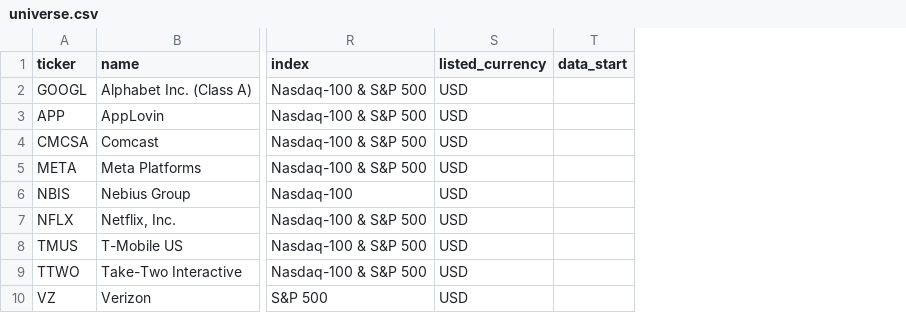
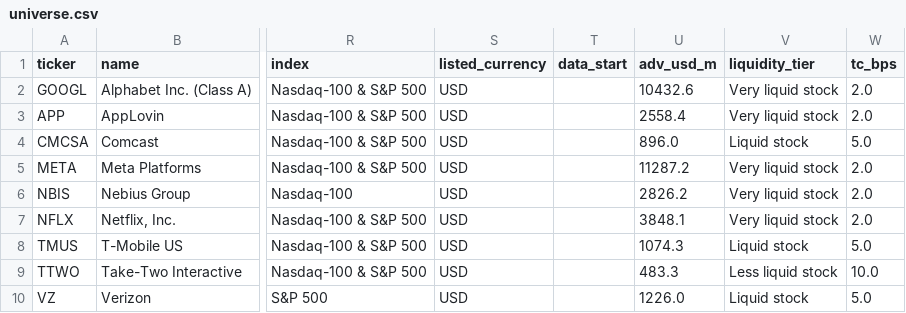
Before and after one commit to JoaoPNVS/qarm-private-bank-optimizer, a CSV file: data/universe.csv, drawn as a sheet; only a part is shown, gaps mark what is left out; the diff names each change by its address in the sheet, - before the commit and + after, or states it on an @@ line.

```diff
--- a/data/universe.csv
+++ b/data/universe.csv
+column U (adv_usd_m), rows 2-10: 10432.6 | 2558.4 | 896.0 | 11287.2 | 2826.2 | 3848.1 | 1074.3 | 483.3 | 1226.0
+column V (liquidity_tier), rows 2-10: Very liquid stock | Very liquid stock | Liquid stock | Very liquid stock | Very liquid stock | Very liquid stock | Liquid stock | Less liquid stock | Liquid stock
+column W (tc_bps), rows 2-10: 2.0 | 2.0 | 5.0 | 2.0 | 2.0 | 2.0 | 5.0 | 10.0 | 5.0
```
Also changed, not shown: 15 other files.
